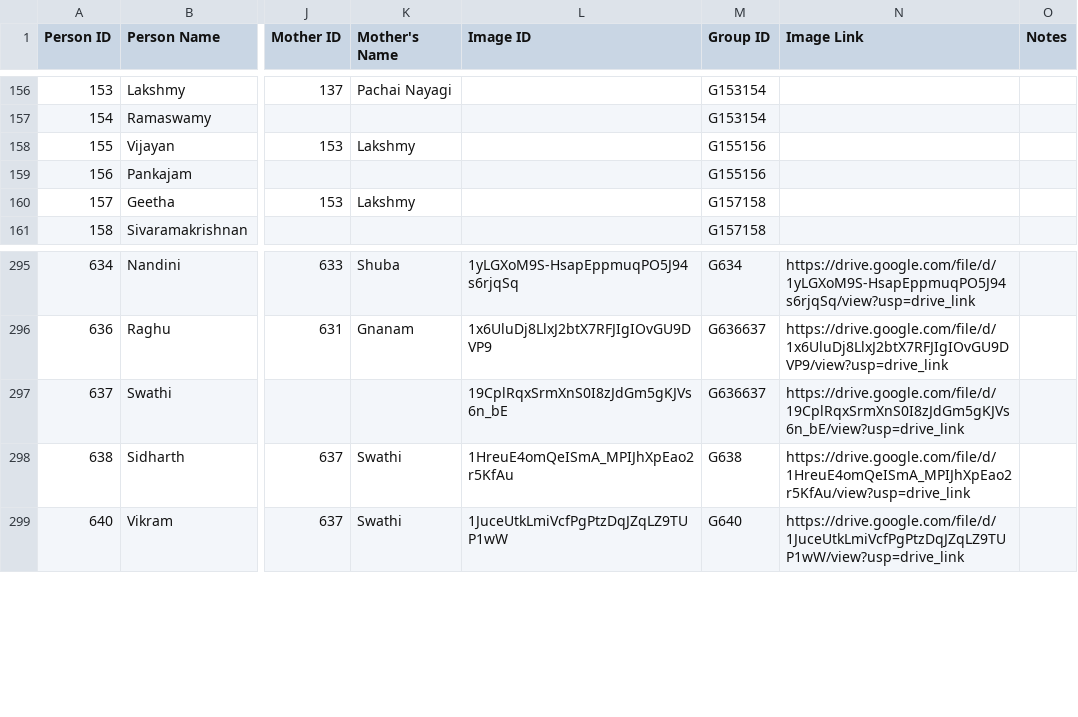
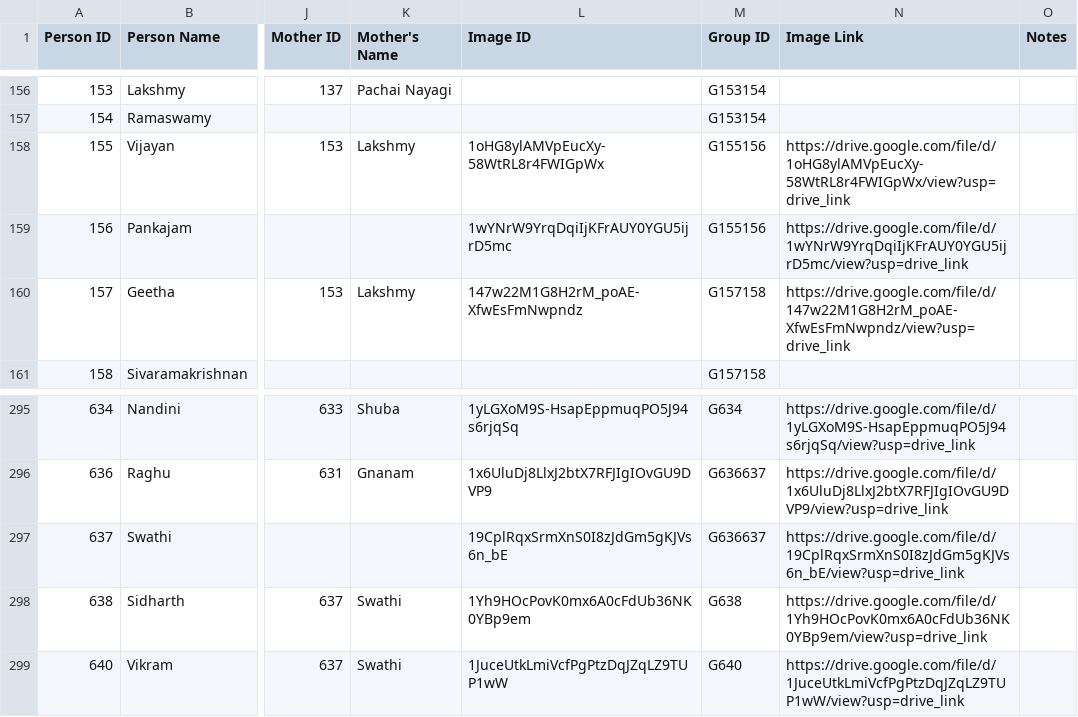
Before and after one commit to avenka81/FamilyTree, a CSV file: family_tree_for_google_sheets.csv, drawn as a sheet; only a part is shown, gaps mark what is left out; the diff covers the shown part only; the diff names each change by its address in the sheet, - before the commit and + after, or states it on an @@ line.

```diff
--- a/family_tree_for_google_sheets.csv
+++ b/family_tree_for_google_sheets.csv
-L158 (Image ID): (empty)
+L158 (Image ID): 1oHG8ylAMVpEucXy-58WtRL8r4FWIGpWx
-N158 (Image Link): (empty)
+N158 (Image Link): https://drive.google.com/file/d/1oHG8ylAMVpEucXy-58WtRL8r4FWIGpWx/view?usp=drive_link
-L159 (Image ID): (empty)
+L159 (Image ID): 1wYNrW9YrqDqiIjKFrAUY0YGU5ijrD5mc
-N159 (Image Link): (empty)
+N159 (Image Link): https://drive.google.com/file/d/1wYNrW9YrqDqiIjKFrAUY0YGU5ijrD5mc/view?usp=drive_link
-L160 (Image ID): (empty)
+L160 (Image ID): 147w22M1G8H2rM_poAE-XfwEsFmNwpndz
-N160 (Image Link): (empty)
+N160 (Image Link): https://drive.google.com/file/d/147w22M1G8H2rM_poAE-XfwEsFmNwpndz/view?usp=drive_link
-L298 (Image ID): 1HreuE4omQeISmA_MPIJhXpEao2r5KfAu
+L298 (Image ID): 1Yh9HOcPovK0mx6A0cFdUb36NK0YBp9em
-N298 (Image Link): https://drive.google.com/file/d/1HreuE4omQeISmA_MPIJhXpEao2r5KfAu/view?usp=drive_link
+N298 (Image Link): https://drive.google.com/file/d/1Yh9HOcPovK0mx6A0cFdUb36NK0YBp9em/view?usp=drive_link
```
Also changed, not shown: 32 edited cells elsewhere in this file, 1 other file.
